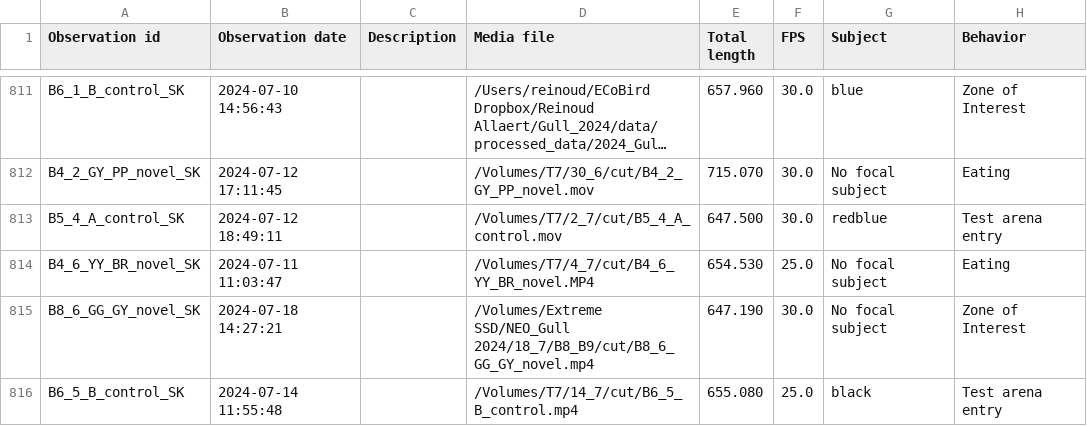
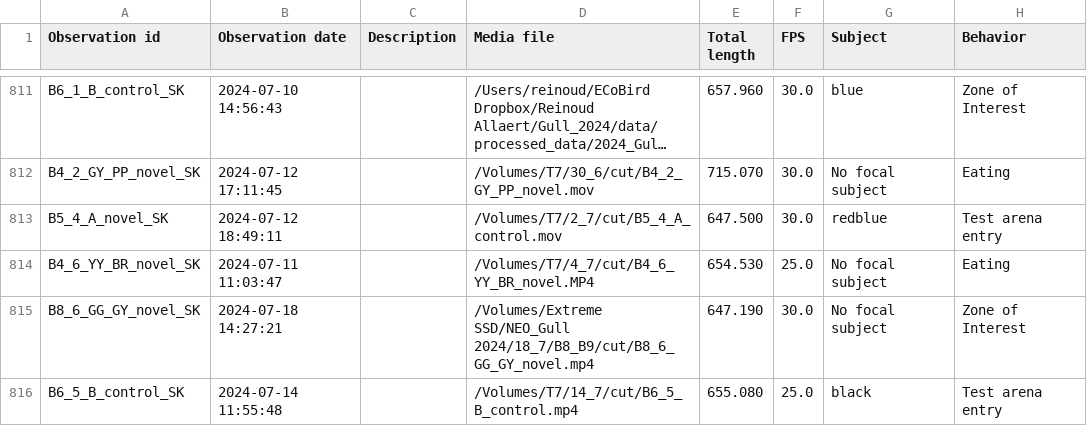
Before and after one commit to ReinoudAllaert/Neophobia_2024, a CSV file: BORIS_SK.csv, drawn as a sheet; only a part is shown, gaps mark what is left out; long unchanged cells end in …; the diff covers the shown part only; the diff names each change by its address in the sheet, - before the commit and + after, or states it on an @@ line.

```diff
--- a/BORIS_SK.csv
+++ b/BORIS_SK.csv
-A813 (Observation id): B5_4_A_control_SK
+A813 (Observation id): B5_4_A_novel_SK
```
Also changed, not shown: 67 edited cells elsewhere in this file, 3 other files.
